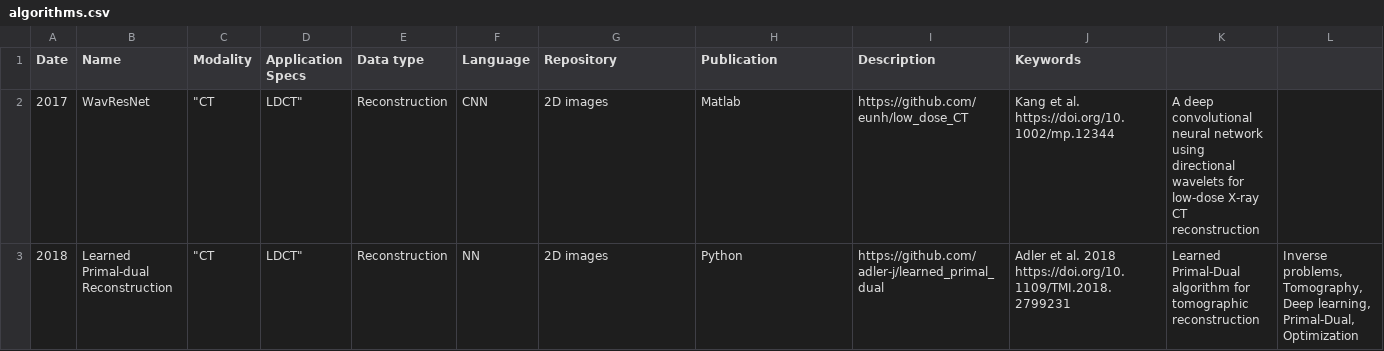
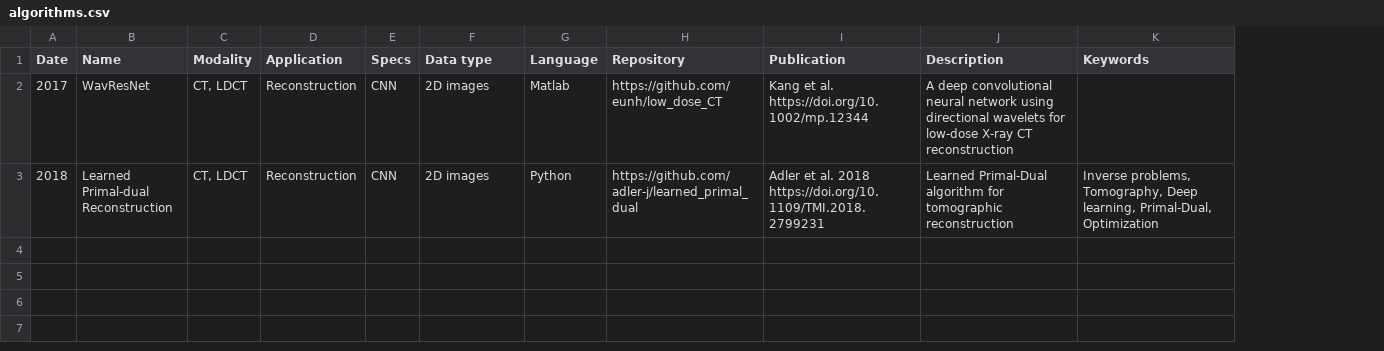
Before and after one commit to KerstinHut/test_orfi, a CSV file: _data/algorithms.csv, drawn as a sheet; removed rows and columns are numbered as before the commit, all else as after; the diff names each change by its address in the sheet, - before the commit and + after, or states it on an @@ line.

```diff
--- a/_data/algorithms.csv
+++ b/_data/algorithms.csv
-column D (Application Specs), rows 2-3: LDCT" | LDCT"
+column D (Application), rows 2-3: Reconstruction | Reconstruction
+column E (Specs), rows 2-3: CNN | CNN
-column K, rows 2-3: A deep convolutional neural network using directional wavelets for low-dose X-ray CT reconstruction | Learned Primal-Dual algorithm for tomographic reconstruction
-column L, row 3: Inverse problems, Tomography, Deep learning, Primal-Dual, Optimization
-C2:C3 (Modality): "CT
+C2:C3 (Modality): CT, LDCT
-F2:F3 (Data type): Reconstruction
+F2:F3 (Data type): 2D images
-G2 (Language): CNN
+G2 (Language): Matlab
-H2 (Repository): 2D images
+H2 (Repository): https://github.com/eunh/low_dose_CT
-I2 (Publication): Matlab
+I2 (Publication): Kang et al. https://doi.org/10.1002/mp.12344
-J2 (Description): https://github.com/eunh/low_dose_CT
+J2 (Description): A deep convolutional neural network using directional wavelets for low-dose X-ray CT reconstruction
-K2 (Keywords): Kang et al. https://doi.org/10.1002/mp.12344
+K2 (Keywords): (empty)
-G3 (Language): NN
+G3 (Language): Python
-H3 (Repository): 2D images
+H3 (Repository): https://github.com/adler-j/learned_primal_dual
-I3 (Publication): Python
+I3 (Publication): Adler et al. 2018 https://doi.org/10.1109/TMI.2018.2799231
-J3 (Description): https://github.com/adler-j/learned_primal_dual
+J3 (Description): Learned Primal-Dual algorithm for tomographic reconstruction
-K3 (Keywords): Adler et al. 2018 https://doi.org/10.1109/TMI.2018.2799231
+K3 (Keywords): Inverse problems, Tomography, Deep learning, Primal-Dual, Optimization
```
Also changed, not shown: 29 other files.
